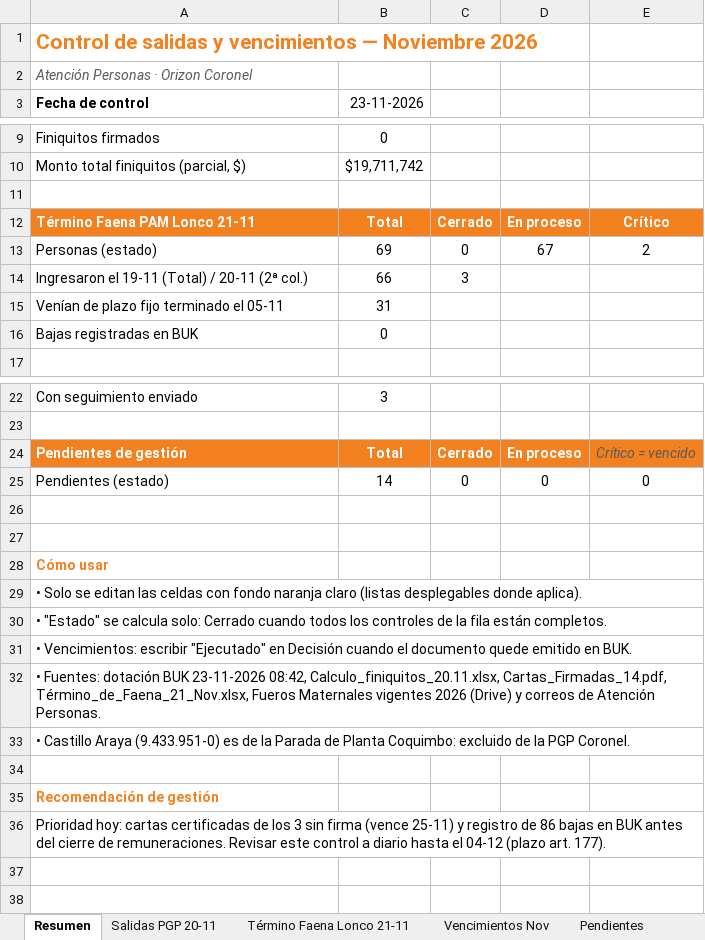
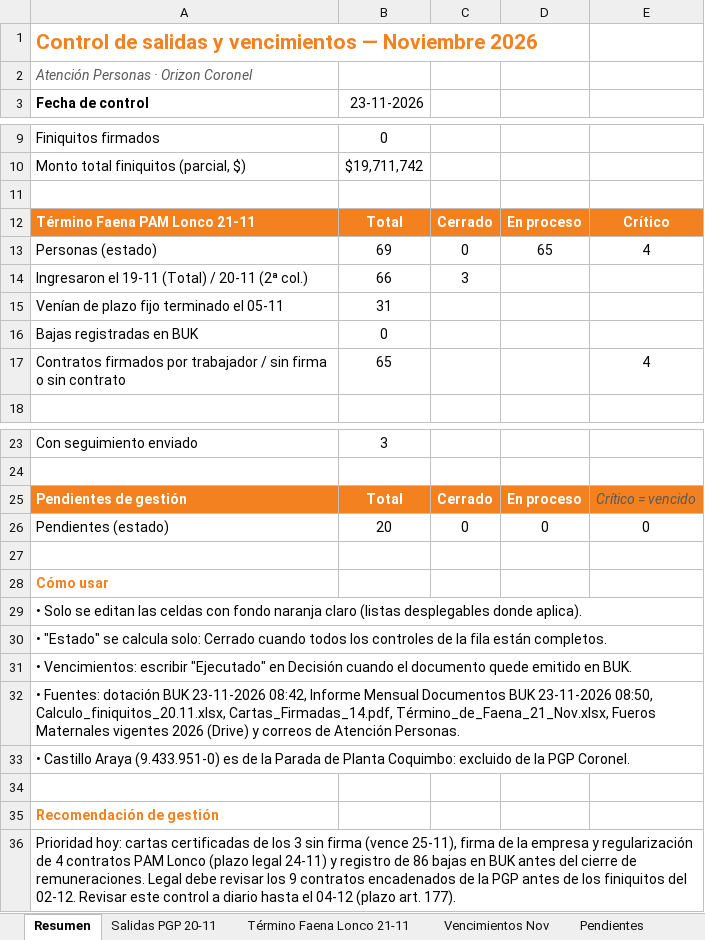
Before and after one commit to belenbastias-sys/A-Personas, an Excel workbook: salidas/Control_Salidas_Vencimientos_Nov2026.xlsx, sheet Resumen, drawn as a sheet; only a part is shown, gaps mark what is left out; values as stored, in another font and other column widths than the file's, no borders; removed rows and columns are numbered as before the commit, all else as after; the diff names each change by its address in the sheet, - before the commit and + after, or states it on an @@ line.

```diff
--- a/salidas/Control_Salidas_Vencimientos_Nov2026.xlsx (sheet Resumen)
+++ b/salidas/Control_Salidas_Vencimientos_Nov2026.xlsx (sheet Resumen)
-D13: 67
+D13: 65
-E13: 2
+E13: 4
+row 17: Contratos firmados por trabajador / sin firma o sin contrato | 65 |  |  | 4
-B26 (23-11-2026): 14
+B26 (23-11-2026): 20
-row 26: (empty)
-A32 (Fecha de control): …23-11-2026 08:42, Calculo_finiquitos_20.11.xlsx, Cartas_Firmadas_14.pdf,…
+A32 (Fecha de control): …23-11-2026 08:42, Informe Mensual Documentos BUK 23-11-2026 08:50, Calculo_finiquitos_20.11.xlsx, Cartas_Firmadas_14.pdf,…
-A36 (Fecha de control): …firma (vence 25-11) y registro de 86 bajas en BUK antes del cierre de remuneraciones. Revisar este…
+A36 (Fecha de control): …firma (vence 25-11), firma de la empresa y regularización de 4 contratos PAM Lonco (plazo legal 24-11) y registro de 86 bajas en BUK antes del cierre de remuneraciones. Legal debe revisar los 9 contratos encadenados de la PGP antes de los finiquitos del 02-12. Revisar este…
```
Also changed, not shown: sheet Término Faena Lonco 21-11, sheet Pendientes, sheet Salidas PGP 20-11, formulas that keep their value.
